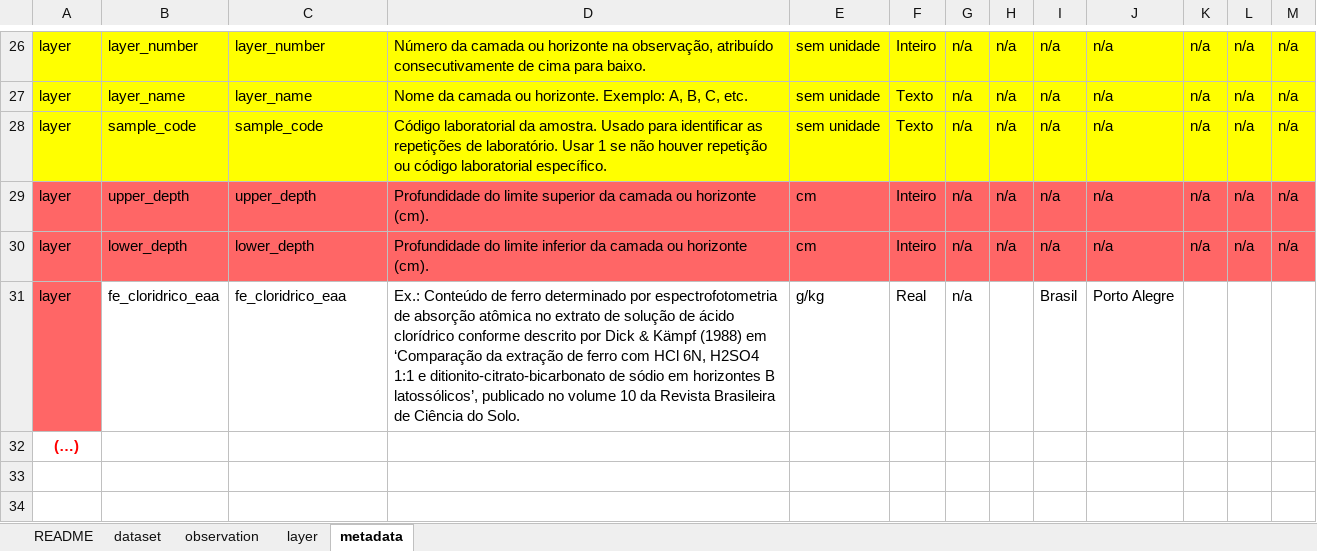
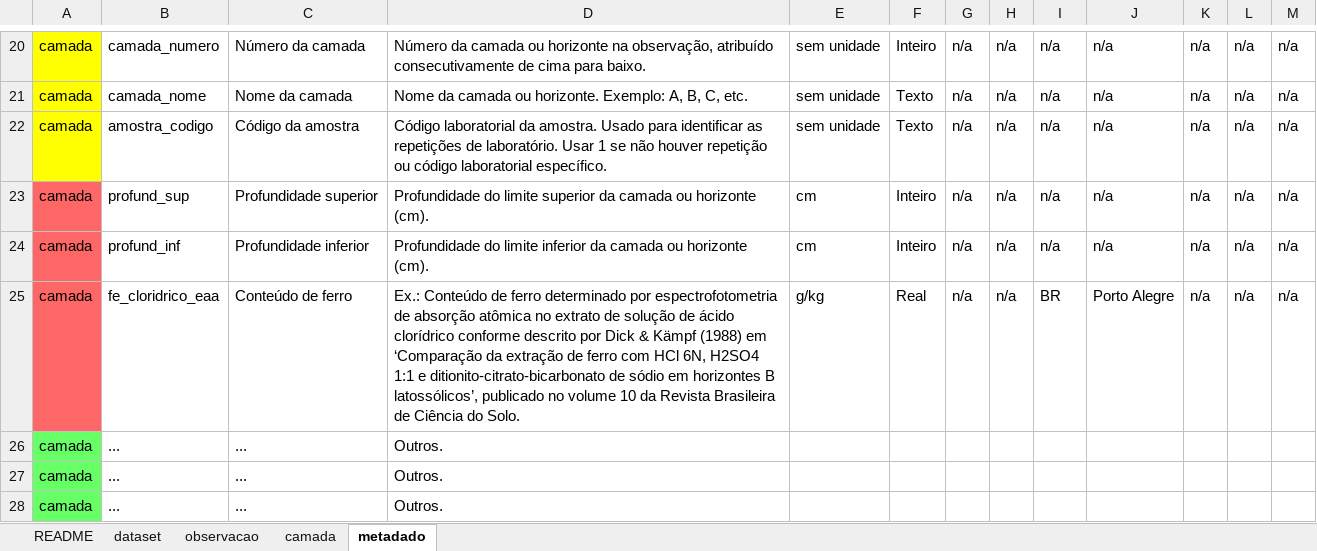
Before and after one commit to samuel-rosa/Fe-BR, an Excel workbook: templates/template.xlsx, sheet metadado, drawn as a sheet; only a part is shown, gaps mark what is left out; values as stored, in another font and other column widths than the file's, no borders; charts and pictures not drawn; removed rows and columns are numbered as before the commit, all else as after; the diff covers the shown part only; the diff names each change by its address in the sheet, - before the commit and + after, or states it on an @@ line.

```diff
--- a/templates/template.xlsx (sheet metadado)
+++ b/templates/template.xlsx (sheet metadado)
-sheet tab: observation
+sheet tab: observacao
-sheet tab: layer
+sheet tab: camada
-sheet tab: metadata
+sheet tab: metadado
-A20:A24: layer
+A20:A24: camada
-B20: layer_number
+B20: camada_numero
-B20:M22 fill: #FFFF00
+B20:M22 fill: none
-C20: layer_number
+C20: Número da camada
-B21: layer_name
+B21: camada_nome
-C21: layer_name
+C21: Nome da camada
-B22: sample_code
+B22: amostra_codigo
-C22: sample_code
+C22: Código da amostra
-B23: upper_depth
+B23: profund_sup
-B23:M24 fill: #FF6666
+B23:M24 fill: none
-C23: upper_depth
+C23: Profundidade superior
-B24: lower_depth
+B24: profund_inf
-C24: lower_depth
+C24: Profundidade inferior
-row 31: layer | fe_cloridrico_eaa | fe_cloridrico_eaa | Ex.: Conteúdo de ferro determinado por espectrofotometria de absorção atômica no extrato de solução de ácido clorídrico conforme descrito por Dick & Kämpf (1988) em ‘Comparação da extração de ferro com HCl 6N, H2SO4 1:1 e ditionito-citrato-bicarbonato de sódio em horizontes B latossólicos’, publicado no volume 10 da Revista Brasileira de Ciência do Solo. | g/kg | Real | n/a |  | Brasil | Porto Alegre
-row 32: (…)
+row 25: camada | fe_cloridrico_eaa | Conteúdo de ferro | Ex.: Conteúdo de ferro determinado por espectrofotometria de absorção atômica no extrato de solução de ácido clorídrico conforme descrito por Dick & Kämpf (1988) em ‘Comparação da extração de ferro com HCl 6N, H2SO4 1:1 e ditionito-citrato-bicarbonato de sódio em horizontes B latossólicos’, publicado no volume 10 da Revista Brasileira de Ciência do Solo. | g/kg | Real | n/a | n/a | BR | Porto Alegre | n/a | n/a | n/a
+row 26: camada | ... | ... | Outros.
+row 27: camada | ... | ... | Outros.
+row 28: camada | ... | ... | Outros.
```
Also changed, not shown: 1 added row, 7 removed rows, 64 edited cells and cell formats elsewhere in this sheet, sheet observacao, sheet dataset, sheet camada, sheet README, charts or pictures, 2 other files.
